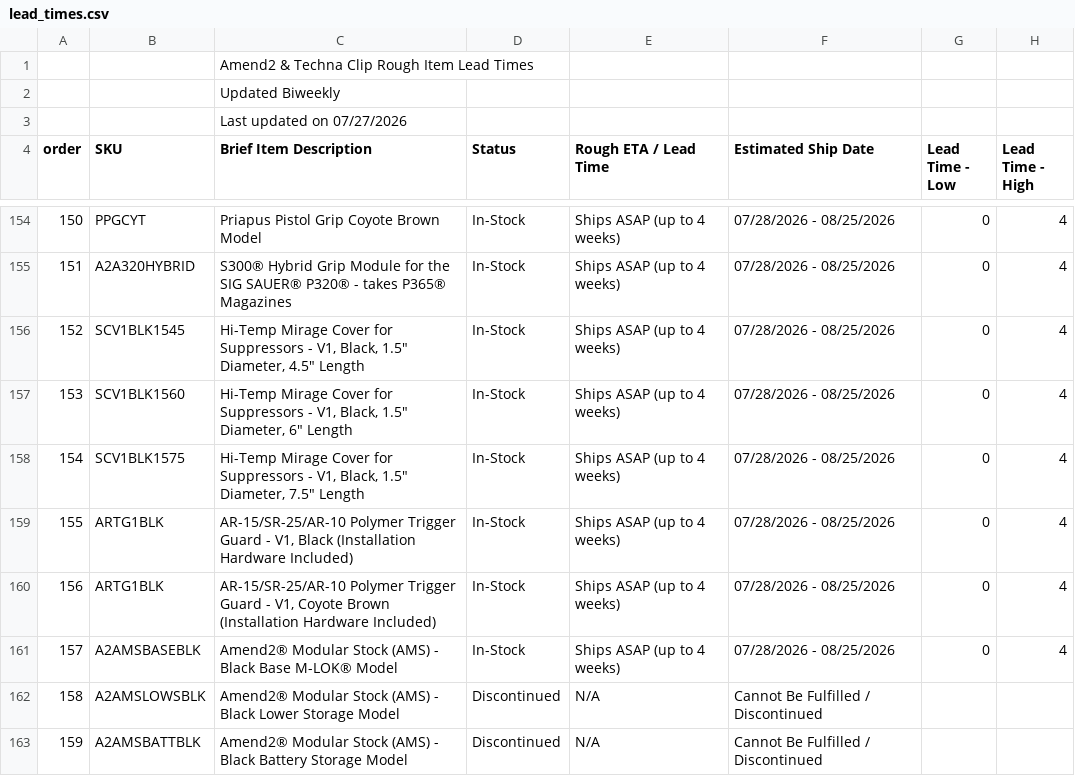
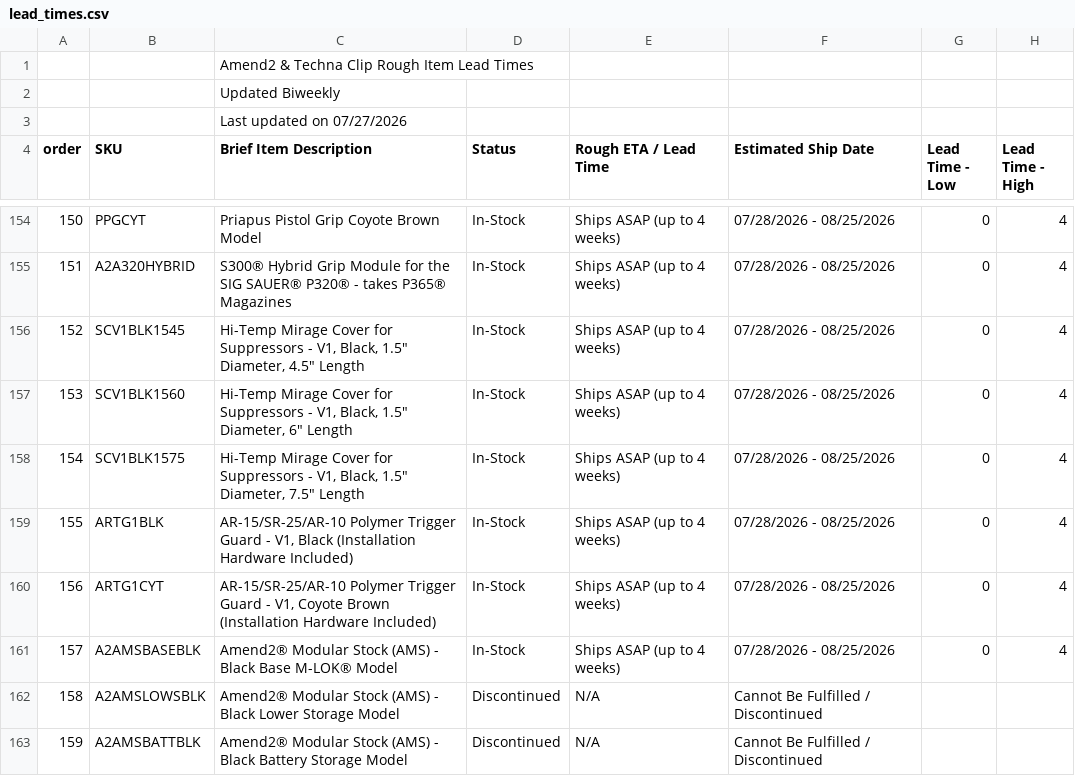
Before and after one commit to Michael-A2/Amend2-ItemLeadTimes, a CSV file: lead_times.csv, drawn as a sheet; only a part is shown, gaps mark what is left out; the diff names each change by its address in the sheet, - before the commit and + after, or states it on an @@ line.

```diff
--- a/lead_times.csv
+++ b/lead_times.csv
-B160 (SKU): ARTG1BLK
+B160 (SKU): ARTG1CYT
```
